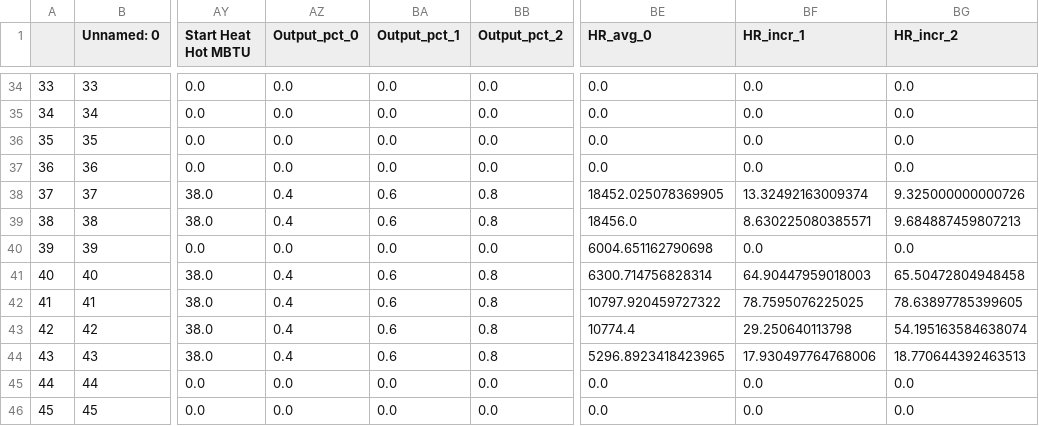
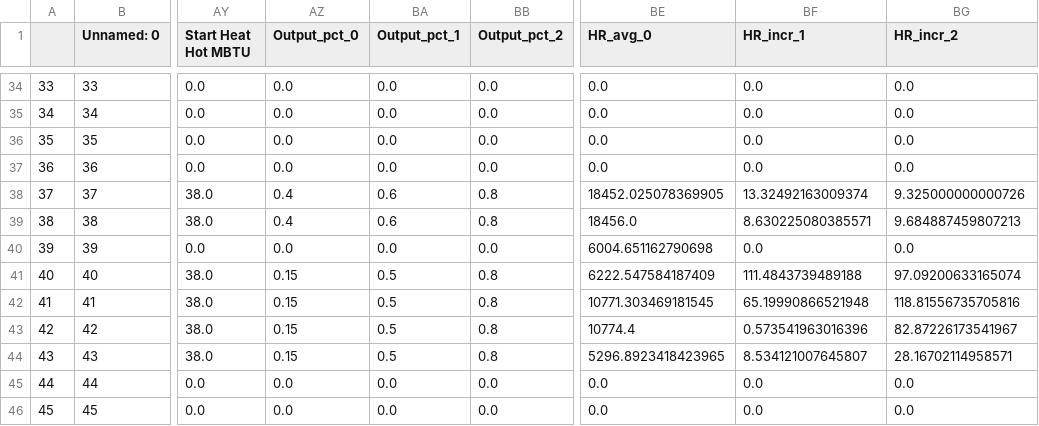
Before and after one commit to EthanReese/texas_7k_data, a CSV file: TX_Data/SourceData/gen.csv, drawn as a sheet; only a part is shown, gaps mark what is left out; the diff names each change by its address in the sheet, - before the commit and + after, or states it on an @@ line.

```diff
--- a/TX_Data/SourceData/gen.csv
+++ b/TX_Data/SourceData/gen.csv
-AZ41:AZ44 (Output_pct_0): 0.4
+AZ41:AZ44 (Output_pct_0): 0.15
-BA41:BA44 (Output_pct_1): 0.6
+BA41:BA44 (Output_pct_1): 0.5
-BE41 (HR_avg_0): 6300.714756828314
+BE41 (HR_avg_0): 6222.547584187409
-BF41 (HR_incr_1): 64.90447959018003
+BF41 (HR_incr_1): 111.4843739489188
-BG41 (HR_incr_2): 65.50472804948458
+BG41 (HR_incr_2): 97.09200633165074
-BE42 (HR_avg_0): 10797.920459727322
+BE42 (HR_avg_0): 10771.303469181545
-BF42 (HR_incr_1): 78.7595076225025
+BF42 (HR_incr_1): 65.19990866521948
-BG42 (HR_incr_2): 78.63897785399605
+BG42 (HR_incr_2): 118.81556735705816
-BF43 (HR_incr_1): 29.250640113798
+BF43 (HR_incr_1): 0.573541963016396
-BG43 (HR_incr_2): 54.195163584638074
+BG43 (HR_incr_2): 82.87226173541967
-BF44 (HR_incr_1): 17.930497764768006
+BF44 (HR_incr_1): 8.534121007645807
-BG44 (HR_incr_2): 18.770644392463513
+BG44 (HR_incr_2): 28.16702114958571
```
Also changed, not shown: gen_step_5.csv, 1 other file.
